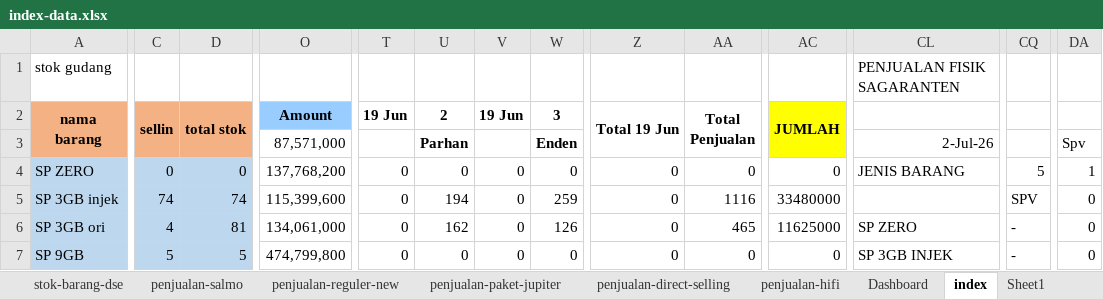
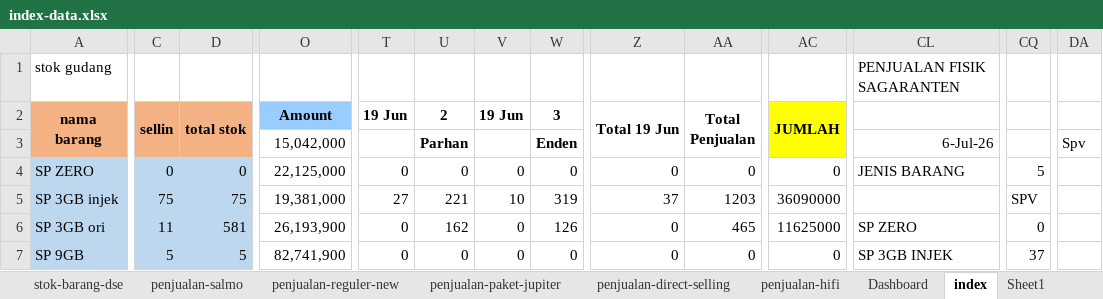
Before and after one commit to andisianday393-byte/MC-SAGARANTEN.WEB, an Excel workbook: index-data.xlsx, sheet index, drawn as a sheet; only a part is shown, gaps mark what is left out; values as stored, in another font and other column widths than the file's, no borders; conditional formats not drawn; the diff covers the shown part only; the diff names each change by its address in the sheet, - before the commit and + after, or states it on an @@ line.

Commit message:
Add files via upload

```diff
--- a/index-data.xlsx (sheet index)
+++ b/index-data.xlsx (sheet index)
-O3 (Amount): 87,571,000
+O3 (Amount): 15,042,000
-CL3: 2-Jul-26
+CL3: 6-Jul-26
-O4 (Amount): 137,768,200
+O4 (Amount): 22,125,000
-DA4: 1
+DA4: (empty)
-C5 (sellin): 74
+C5 (sellin): 75
-D5 (total stok): 74
+D5 (total stok): 75
-O5 (Amount): 115,399,600
+O5 (Amount): 19,381,000
-T5 (19 Jun): 0
+T5 (19 Jun): 27
-U5 (2): 194
+U5 (2): 221
-V5 (19 Jun): 0
+V5 (19 Jun): 10
-W5 (3): 259
+W5 (3): 319
-Z5 (Total 19 Jun): 0
+Z5 (Total 19 Jun): 37
-AA5 (Total Penjualan): 1116
+AA5 (Total Penjualan): 1203
-AC5 (JUMLAH): 33480000
+AC5 (JUMLAH): 36090000
-DA5:DA7: 0
+DA5:DA7: (empty)
-C6 (sellin): 4
+C6 (sellin): 11
-D6 (total stok): 81
+D6 (total stok): 581
-O6 (Amount): 134,061,000
+O6 (Amount): 26,193,900
-CQ6: -
+CQ6: 0
-O7 (Amount): 474,799,800
+O7 (Amount): 82,741,900
-CQ7: -
+CQ7: 37
```
Also changed, not shown: 367 edited cells elsewhere in this sheet, sheet penjualan-reguler-new, sheet penjualan-paket-jupiter, sheet stok-barang-dse, sheet stok-gudang, sheet Dashboard, sheet penjualan-salmo, formulas that keep their value.
